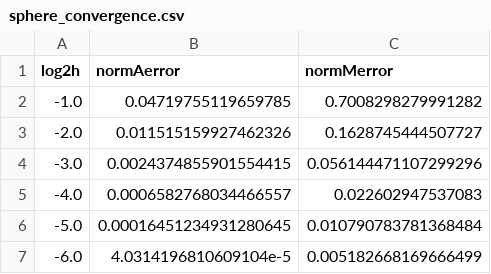
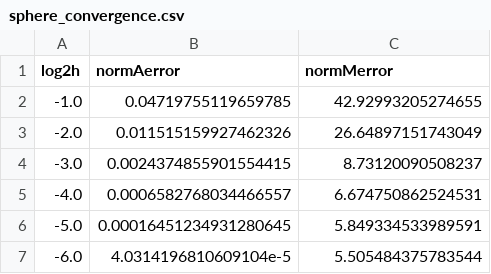
Before and after one commit to weymouth/NeumannKelvin.jl, a CSV file: examples/sphere_convergence.csv, drawn as a sheet.

```diff
--- a/examples/sphere_convergence.csv
+++ b/examples/sphere_convergence.csv
@@ -1,7 +1,7 @@
 log2h,normAerror,normMerror
--1.0,0.04719755119659785,0.7008298279991282
--2.0,0.011515159927462326,0.1628745444507727
--3.0,0.0024374855901554415,0.056144471107299296
--4.0,0.0006582768034466557,0.022602947537083
--5.0,0.00016451234931280645,0.010790783781368484
--6.0,4.0314196810609104e-5,0.005182668169666499
+-1.0,0.04719755119659785,42.92993205274655
+-2.0,0.011515159927462326,26.64897151743049
+-3.0,0.0024374855901554415,8.73120090508237
+-4.0,0.0006582768034466557,6.674750862524531
+-5.0,0.00016451234931280645,5.849334533989591
+-6.0,4.0314196810609104e-5,5.505484375783544
```
Also changed, not shown: examples/spheroid_ma_sweep.csv, 6 other files.
